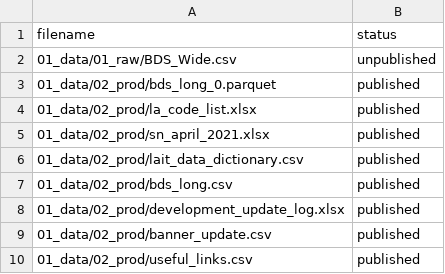
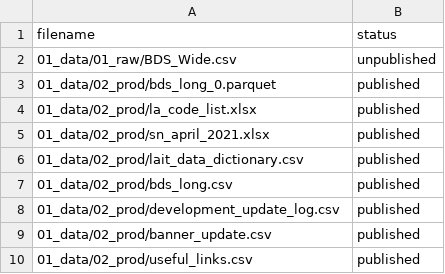
Before and after one commit to dfe-analytical-services/local-authority-interactive-tool, a CSV file: datafiles_log.csv, drawn as a sheet.

Commit message:
Feat: Adding development log to data dict, repointing to this and improving the cleaning of text for HTML

```diff
--- a/datafiles_log.csv
+++ b/datafiles_log.csv
@@ -7,3 +7,3 @@ filename,status
 01_data/02_prod/bds_long.csv,published
-01_data/02_prod/development_update_log.xlsx,published
+01_data/02_prod/development_update_log.csv,published
 01_data/02_prod/banner_update.csv,published
```
Also changed, not shown: 7 other files.
